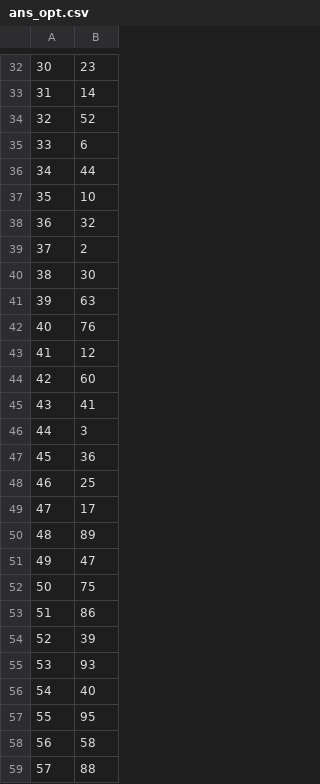
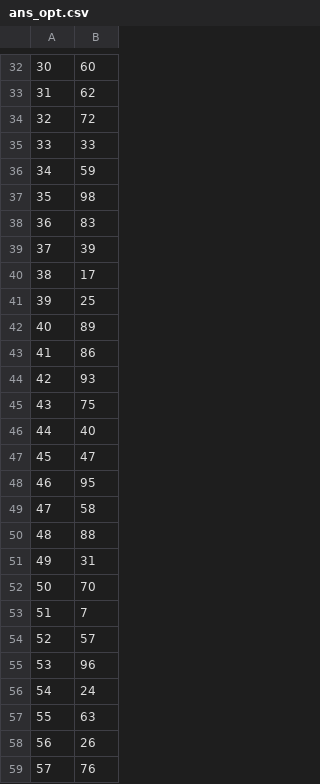
Before and after one commit to 05251204/TSP, a CSV file: ans_opt.csv, drawn as a sheet; only a part is shown, gaps mark what is left out; the diff covers the shown part only.

```diff
--- a/ans_opt.csv
+++ b/ans_opt.csv
@@ -32,28 +32,28 @@
-30,23
-31,14
-32,52
-33,6
-34,44
-35,10
-36,32
-37,2
-38,30
-39,63
-40,76
-41,12
-42,60
-43,41
-44,3
-45,36
-46,25
-47,17
-48,89
-49,47
-50,75
-51,86
-52,39
-53,93
-54,40
-55,95
-56,58
-57,88
+30,60
+31,62
+32,72
+33,33
+34,59
+35,98
+36,83
+37,39
+38,17
+39,25
+40,89
+41,86
+42,93
+43,75
+44,40
+45,47
+46,95
+47,58
+48,88
+49,31
+50,70
+51,7
+52,57
+53,96
+54,24
+55,63
+56,26
+57,76
```
Also changed, not shown: 69 edited cells elsewhere in this file, 6 other files.
